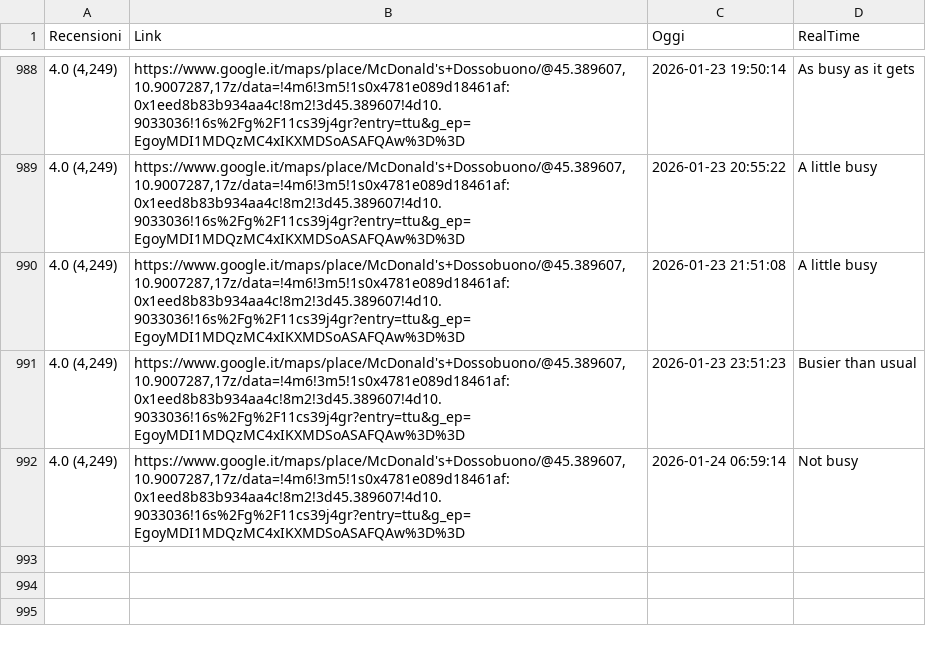
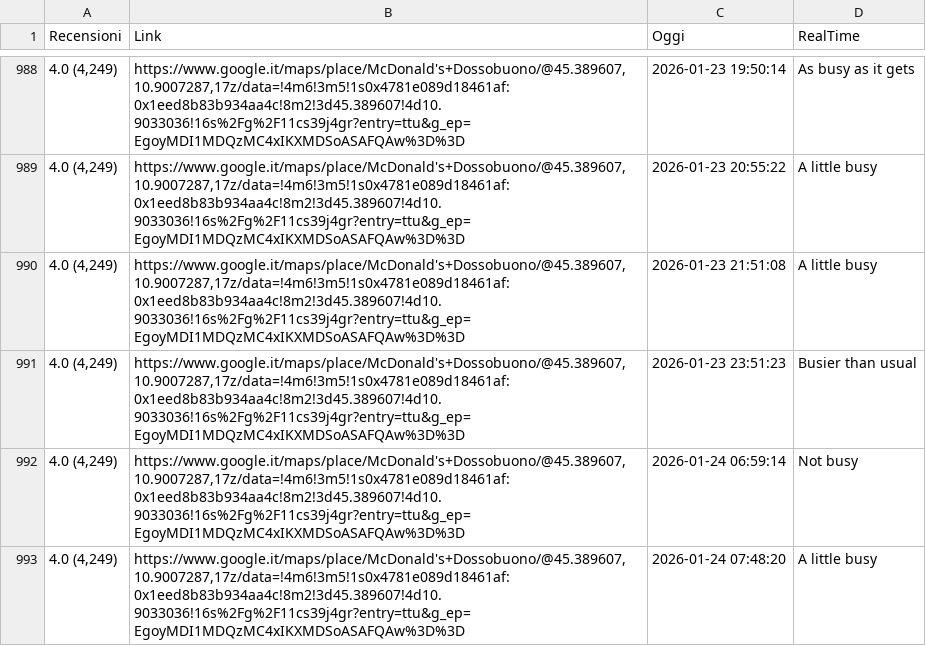
Before and after one commit to Salma001-it/McRealTimeScraper, a CSV file: DossobuonoRealTime.csv, drawn as a sheet; only a part is shown, gaps mark what is left out; the diff names each change by its address in the sheet, - before the commit and + after, or states it on an @@ line.

```diff
--- a/DossobuonoRealTime.csv
+++ b/DossobuonoRealTime.csv
+row 993: 4.0 (4,249) | https://www.google.it/maps/place/McDonald's+Dossobuono/@45.389607,10.9007287,17z/data=!4m6!3m5!1s0x4781e089d18461af:0x1eed8b83b934aa4c!8m2!3d45.389607!4d10.9033036!16s%2Fg%2F11cs39j4gr?entry=ttu&g_ep=EgoyMDI1MDQzMC4xIKXMDSoASAFQAw%3D%3D | 2026-01-24 07:48:20 | A little busy
```
